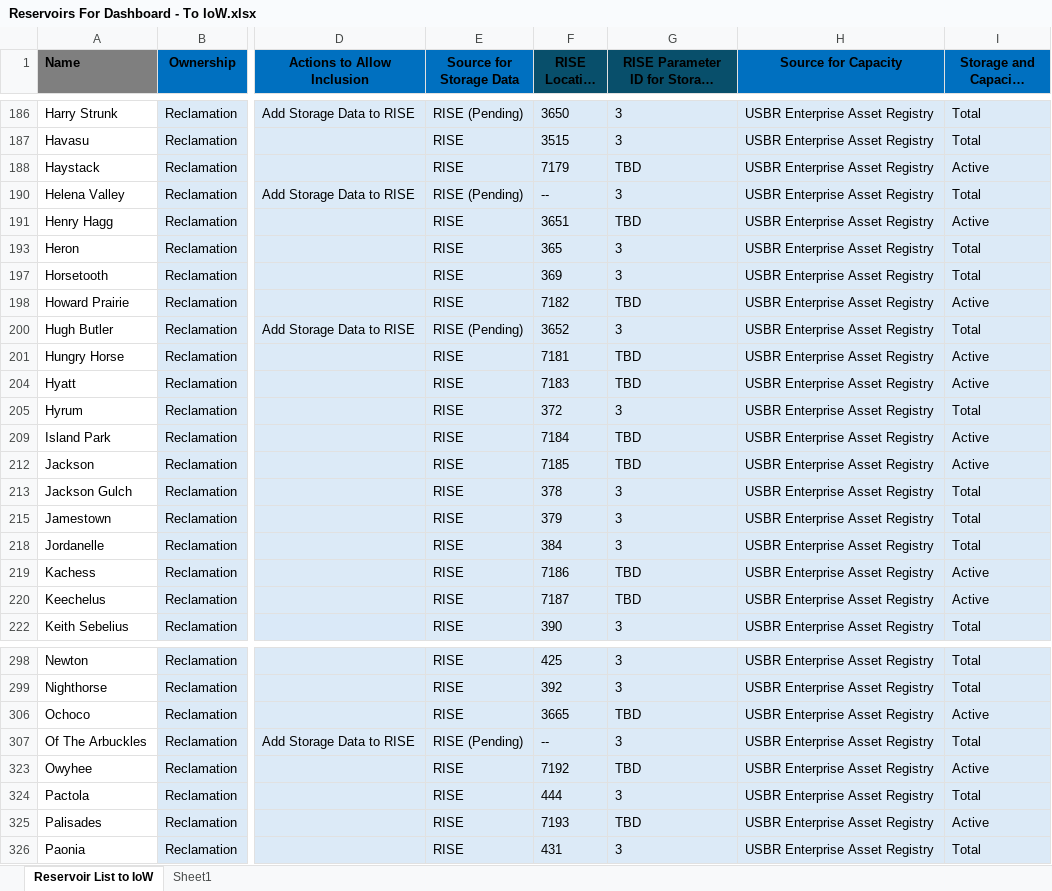
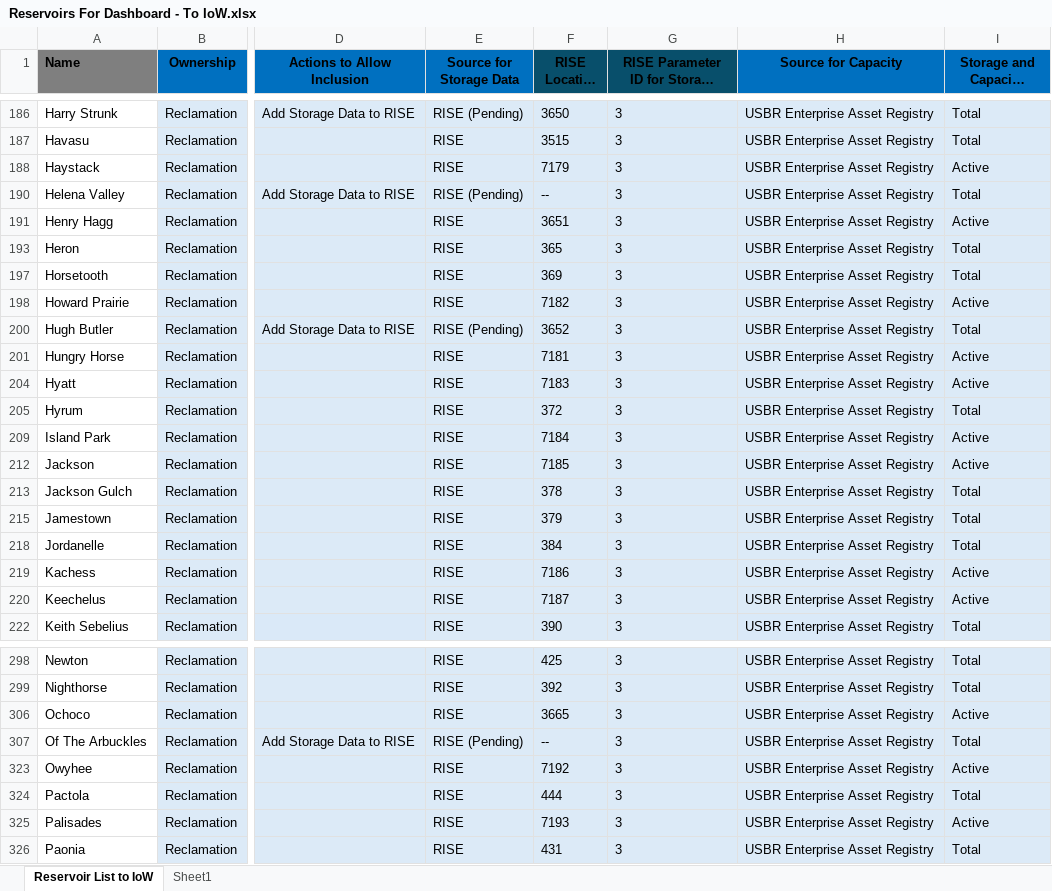
Before and after one commit to allisonodell/teacup-generator, an Excel workbook: R-workflow/config/Reservoirs For Dashboard - To IoW.xlsx, sheet Reservoir List to IoW, drawn as a sheet; only a part is shown, gaps mark what is left out; long unchanged cells end in …; values as stored, in another font and other column widths than the file's, no borders; conditional formats and table styles not drawn; the diff covers the shown part only; the diff names each change by its address in the sheet, - before the commit and + after, or states it on an @@ line.

```diff
--- a/R-workflow/config/Reservoirs For Dashboard - To IoW.xlsx (sheet Reservoir List to IoW)
+++ b/R-workflow/config/Reservoirs For Dashboard - To IoW.xlsx (sheet Reservoir List to IoW)
-G188: TBD
+G188: 3
-G191: TBD
+G191: 3
-G198: TBD
+G198: 3
-G201: TBD
+G201: 3
-G204: TBD
+G204: 3
-G209: TBD
+G209: 3
-G212: TBD
+G212: 3
-G219:G220: TBD
+G219:G220: 3
-G306: TBD
+G306: 3
-G323: TBD
+G323: 3
-G325: TBD
+G325: 3
```
Also changed, not shown: 32 edited cells elsewhere in this sheet, 1 other file.
